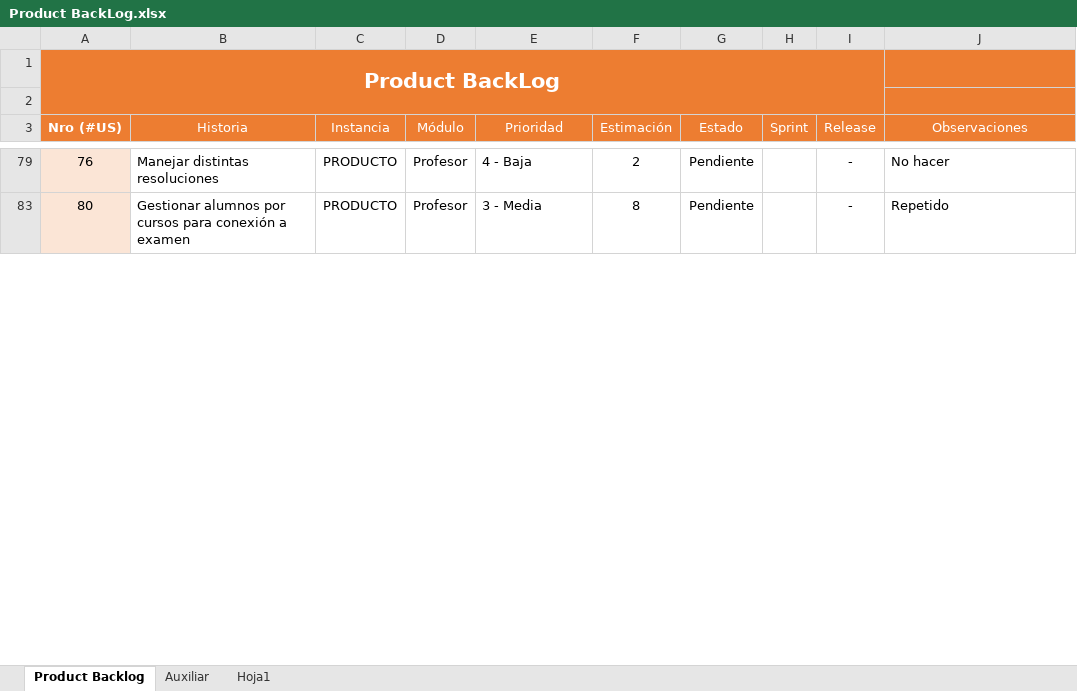
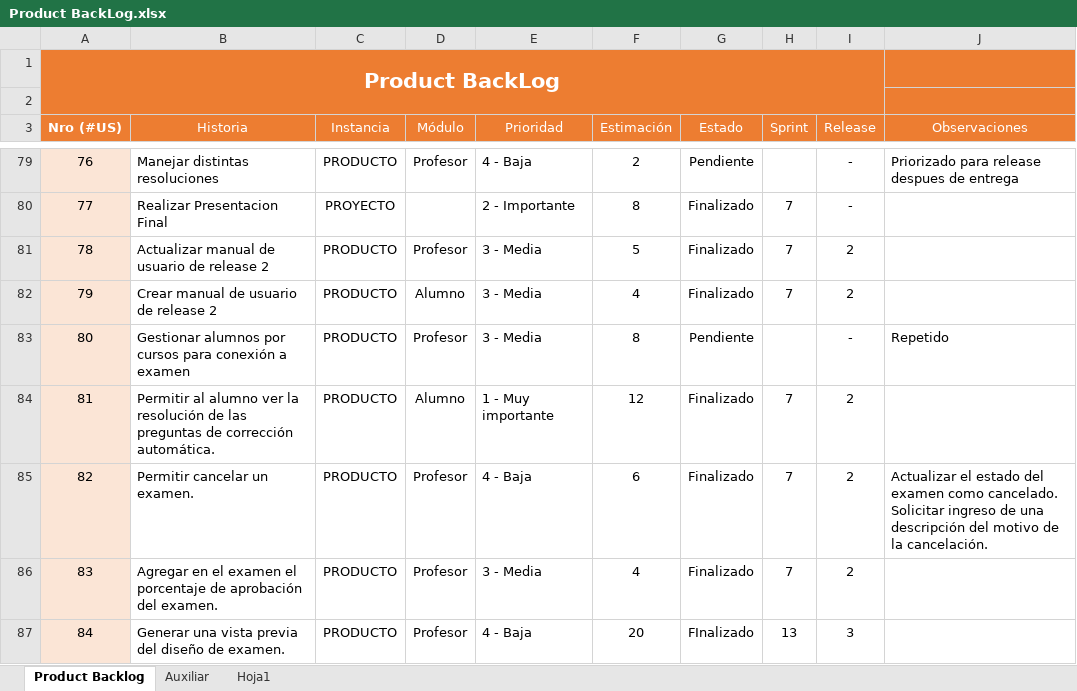
Before and after one commit to EntropyTeam/entropy-pf, an Excel workbook: proyecto/iteraciones/Product BackLog.xlsx, sheet Product Backlog, drawn as a sheet; only a part is shown, gaps mark what is left out; values as stored, in another font and other column widths than the file's, no borders; table styles not drawn; ↵ is a line break in a cell; the diff covers the shown part only; the diff names each change by its address in the sheet, - before the commit and + after, or states it on an @@ line.

```diff
--- a/proyecto/iteraciones/Product BackLog.xlsx (sheet Product Backlog)
+++ b/proyecto/iteraciones/Product BackLog.xlsx (sheet Product Backlog)
-J79 (Observaciones): No hacer
+J79 (Observaciones): Priorizado para release despues de entrega
@@ row 80 unhidden: 77 | Realizar Presentacion Final | PROYECTO |  | 2 - Importante | 8 | Finalizado | 7 | - @@
@@ row 81 unhidden: 78 | Actualizar manual de usuario de release 2 | PRODUCTO | Profesor | 3 - Media | 5 | Finalizado | 7 | 2 @@
@@ row 82 unhidden: 79 | Crear manual de usuario de release 2 | PRODUCTO | Alumno | 3 - Media | 4 | Finalizado | 7 | 2 @@
@@ row 84 unhidden: 81 | Permitir al alumno ver la resolución de las preguntas de corrección automática. | PRODUCTO | Alumno | 1 - Muy importante | 12 | Finalizado | 7 | 2 @@
@@ row 85 unhidden: 82 | Permitir cancelar un examen. | PRODUCTO | Profesor | 4 - Baja | 6 | Finalizado | 7 | 2 | Actualizar el estado del examen como cancelado. ↵ Solicitar ingreso de una descripción del motivo de la cancelación. @@
@@ row 86 unhidden: 83 | Agregar en el examen el porcentaje de aprobación del examen. | PRODUCTO | Profesor | 3 - Media | 4 | Finalizado | 7 | 2 @@
@@ row 87 unhidden: 84 | Generar una vista previa del diseño de examen. | PRODUCTO | Profesor | 4 - Baja | 20 | FInalizado | 13 | 3 @@
```
Also changed, not shown: 19 added rows, 96 hidden or unhidden rows and 16 edited cells elsewhere in this sheet, 34 other files.
